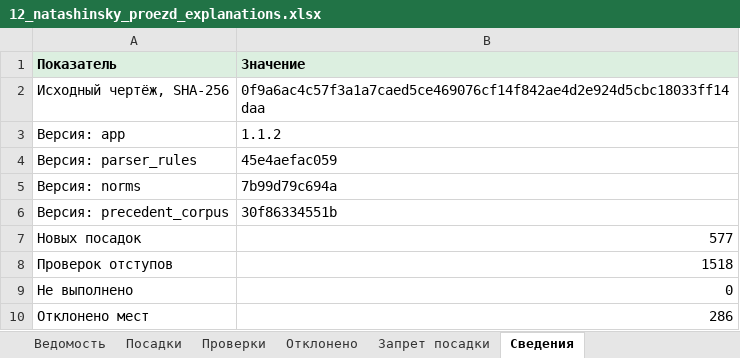
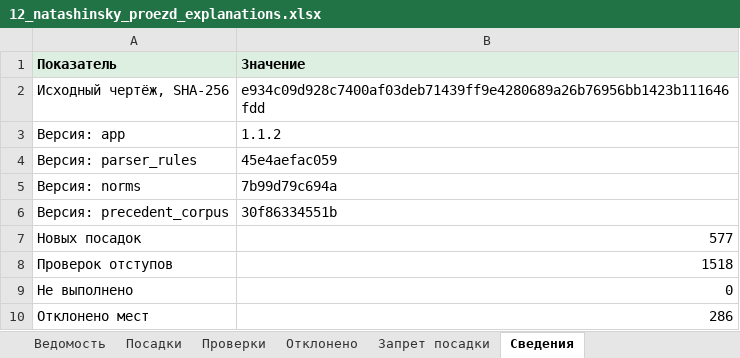
Before and after one commit to Artem-Kornilov-pro/GreenCity, an Excel workbook: examples/12_natashinsky_proezd/12_natashinsky_proezd_explanations.xlsx, sheet Сведения, drawn as a sheet; values as stored, in another font and other column widths than the file's, no borders; the diff names each change by its address in the sheet, - before the commit and + after, or states it on an @@ line.

```diff
--- a/examples/12_natashinsky_proezd/12_natashinsky_proezd_explanations.xlsx (sheet Сведения)
+++ b/examples/12_natashinsky_proezd/12_natashinsky_proezd_explanations.xlsx (sheet Сведения)
-B2 (Значение): 0f9a6ac4c57f3a1a7caed5ce469076cf14f842ae4d2e924d5cbc18033ff14daa
+B2 (Значение): e934c09d928c7400af03deb71439ff9e4280689a26b76956bb1423b111646fdd
```
Also changed, not shown: sheet Проверки, sheet Посадки, examples/06_kamchatskaya_ulitsa/06_kamchatskaya_ulitsa_explanations.xlsx, examples/07_nizhnie_polya/07_nizhnie_polya_explanations.xlsx, 16 other files.
